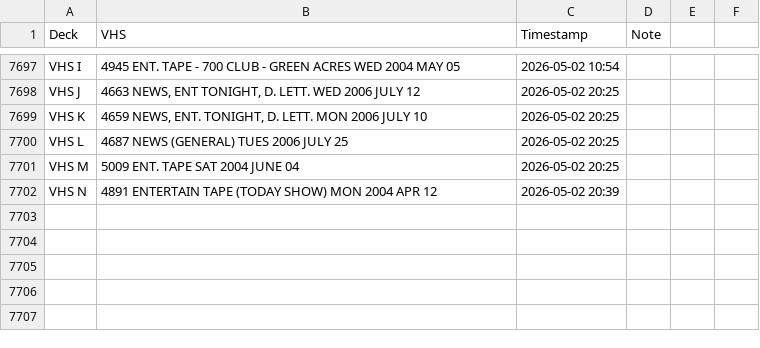
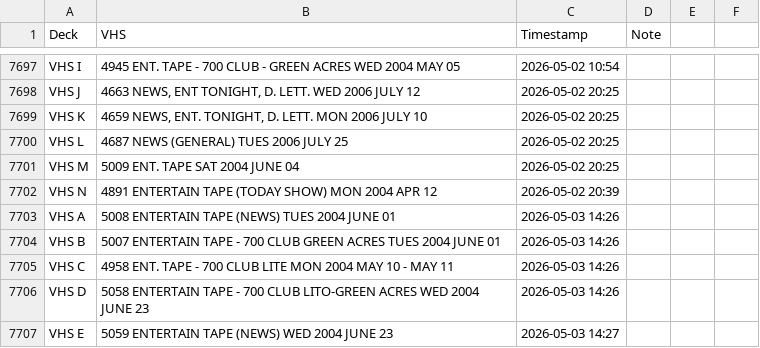
Before and after one commit to gamedays-software-development/OakleyFixed, a CSV file: vhs_transfers.csv, drawn as a sheet; only a part is shown, gaps mark what is left out.

```diff
--- a/vhs_transfers.csv
+++ b/vhs_transfers.csv
@@ -7702 +7702,6 @@ VHS M,5009 ENT. TAPE SAT 2004 JUNE 04,2026-05-02 20:25,
 VHS N,4891 ENTERTAIN TAPE (TODAY SHOW) MON 2004 APR 12,2026-05-02 20:39,
+VHS A,5008 ENTERTAIN TAPE (NEWS) TUES 2004 JUNE 01,2026-05-03 14:26,
+VHS B,5007 ENTERTAIN TAPE - 700 CLUB GREEN ACRES TUES 2004 JUNE 01,2026-05-03 14:26,
+VHS C,4958 ENT. TAPE - 700 CLUB LITE MON 2004 MAY 10 - MAY 11,2026-05-03 14:26,
+VHS D,5058 ENTERTAIN TAPE - 700 CLUB LITO-GREEN ACRES WED 2004 JUNE 23,2026-05-03 14:26,
+VHS E,5059 ENTERTAIN TAPE (NEWS) WED 2004 JUNE 23,2026-05-03 14:27,
```
